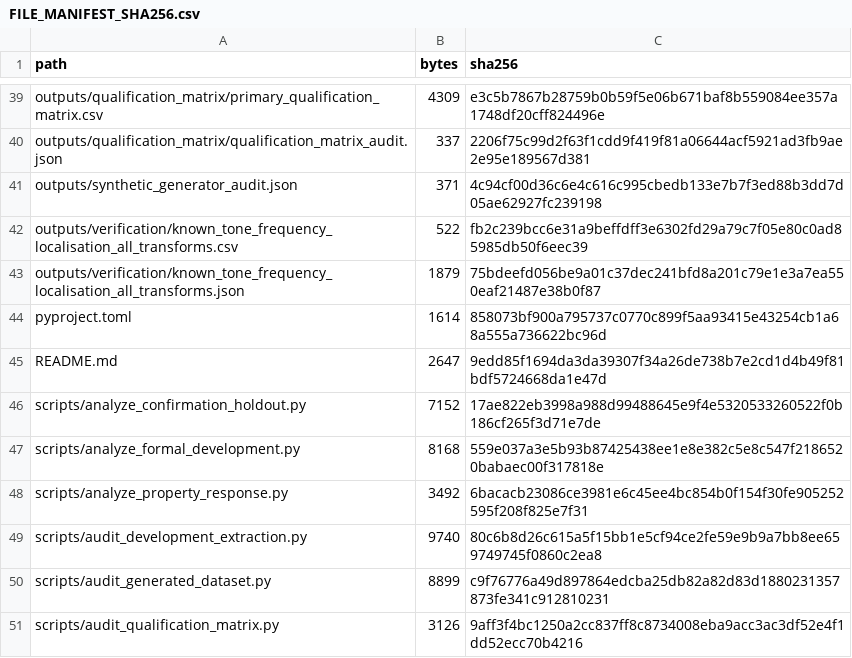
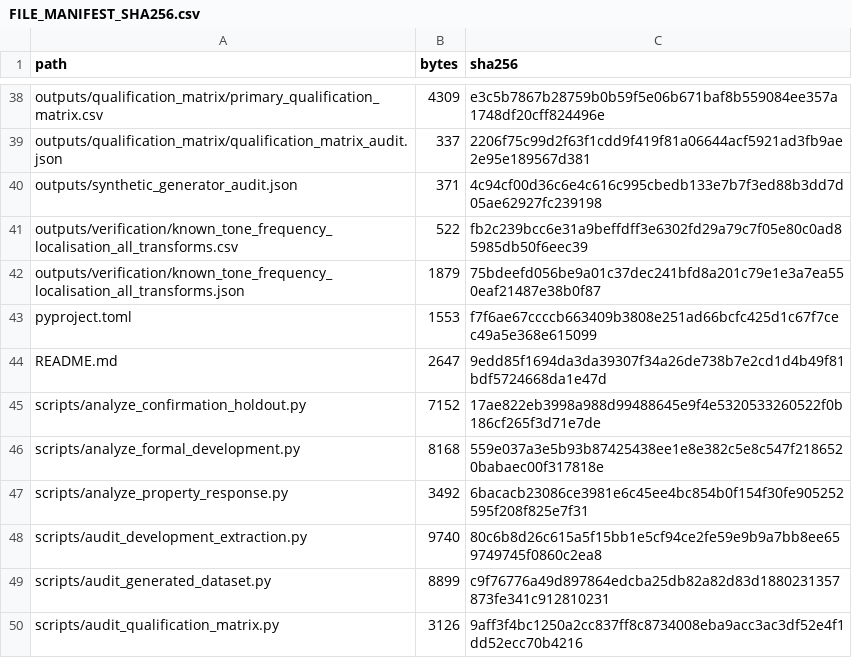
Before and after one commit to jnartey-prog/comparative_evaluation_PQD_1, a CSV file: FILE_MANIFEST_SHA256.csv, drawn as a sheet; only a part is shown, gaps mark what is left out; the diff covers the shown part only.

```diff
--- a/FILE_MANIFEST_SHA256.csv
+++ b/FILE_MANIFEST_SHA256.csv
@@ -43,3 +42,3 @@
 "outputs/verification/known_tone_frequency_localisation_all_transforms.json","1879","75bdeefd056be9a01c37dec241bfd8a201c79e1e3a7ea550eaf21487e38b0f87"
-"pyproject.toml","1614","858073bf900a795737c0770c899f5aa93415e43254cb1a68a555a736622bc96d"
+"pyproject.toml","1553","f7f6ae67ccccb663409b3808e251ad66bcfc425d1c67f7cec49a5e368e615099"
 "README.md","2647","9edd85f1694da3da39307f34a26de738b7e2cd1d4b49f81bdf5724668da1e47d"
```
Also changed, not shown: 11 removed rows and 6 edited cells elsewhere in this file, 15 other files.
